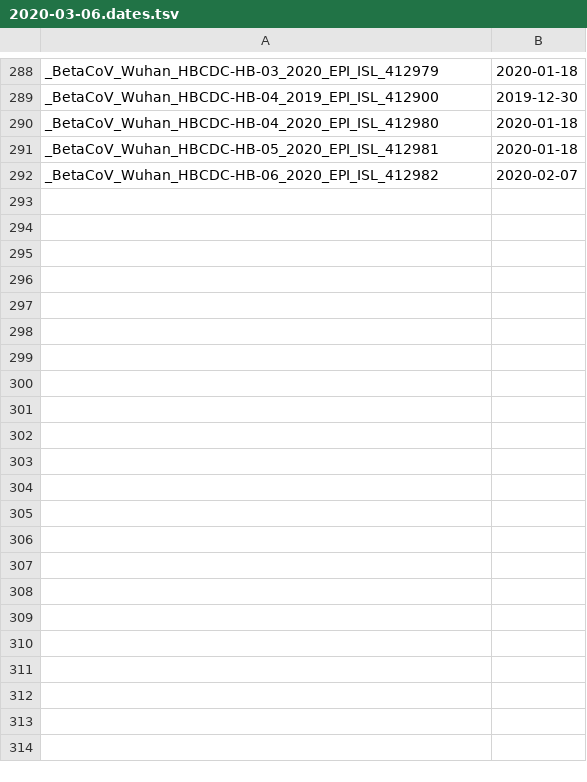
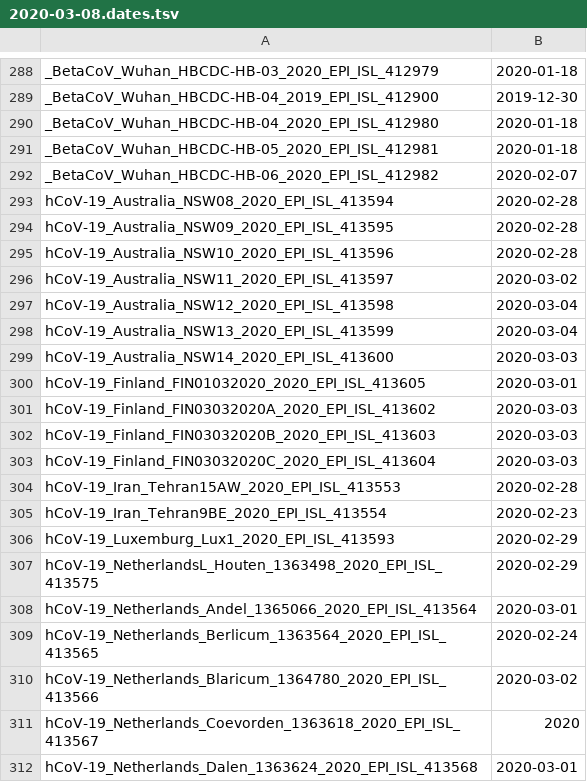
Before and after one commit to niemasd/ViReport-COVID-19, a TSV file: input_files/2020-03-08.dates.tsv (was input_files/2020-03-06.dates.tsv), drawn as a sheet; only a part is shown, gaps mark what is left out; the diff covers the shown part only.

```diff
--- a/input_files/2020-03-06.dates.tsv
+++ b/input_files/2020-03-08.dates.tsv
@@ -292 +292,21 @@ _BetaCoV_Wuhan_HBCDC-HB-05_2020_EPI_ISL_412981	2020-01-18
 _BetaCoV_Wuhan_HBCDC-HB-06_2020_EPI_ISL_412982	2020-02-07
+hCoV-19_Australia_NSW08_2020_EPI_ISL_413594	2020-02-28
+hCoV-19_Australia_NSW09_2020_EPI_ISL_413595	2020-02-28
+hCoV-19_Australia_NSW10_2020_EPI_ISL_413596	2020-02-28
+hCoV-19_Australia_NSW11_2020_EPI_ISL_413597	2020-03-02
+hCoV-19_Australia_NSW12_2020_EPI_ISL_413598	2020-03-04
+hCoV-19_Australia_NSW13_2020_EPI_ISL_413599	2020-03-04
+hCoV-19_Australia_NSW14_2020_EPI_ISL_413600	2020-03-03
+hCoV-19_Finland_FIN01032020_2020_EPI_ISL_413605	2020-03-01
+hCoV-19_Finland_FIN03032020A_2020_EPI_ISL_413602	2020-03-03
+hCoV-19_Finland_FIN03032020B_2020_EPI_ISL_413603	2020-03-03
+hCoV-19_Finland_FIN03032020C_2020_EPI_ISL_413604	2020-03-03
+hCoV-19_Iran_Tehran15AW_2020_EPI_ISL_413553	2020-02-28
+hCoV-19_Iran_Tehran9BE_2020_EPI_ISL_413554	2020-02-23
+hCoV-19_Luxemburg_Lux1_2020_EPI_ISL_413593	2020-02-29
+hCoV-19_NetherlandsL_Houten_1363498_2020_EPI_ISL_413575	2020-02-29
+hCoV-19_Netherlands_Andel_1365066_2020_EPI_ISL_413564	2020-03-01
+hCoV-19_Netherlands_Berlicum_1363564_2020_EPI_ISL_413565	2020-02-24
+hCoV-19_Netherlands_Blaricum_1364780_2020_EPI_ISL_413566	2020-03-02
+hCoV-19_Netherlands_Coevorden_1363618_2020_EPI_ISL_413567	2020
+hCoV-19_Netherlands_Dalen_1363624_2020_EPI_ISL_413568	2020-03-01
```
Also changed, not shown: 56 added rows elsewhere in this file, output_files/transmission_clusters.tsv, 54 other files.
